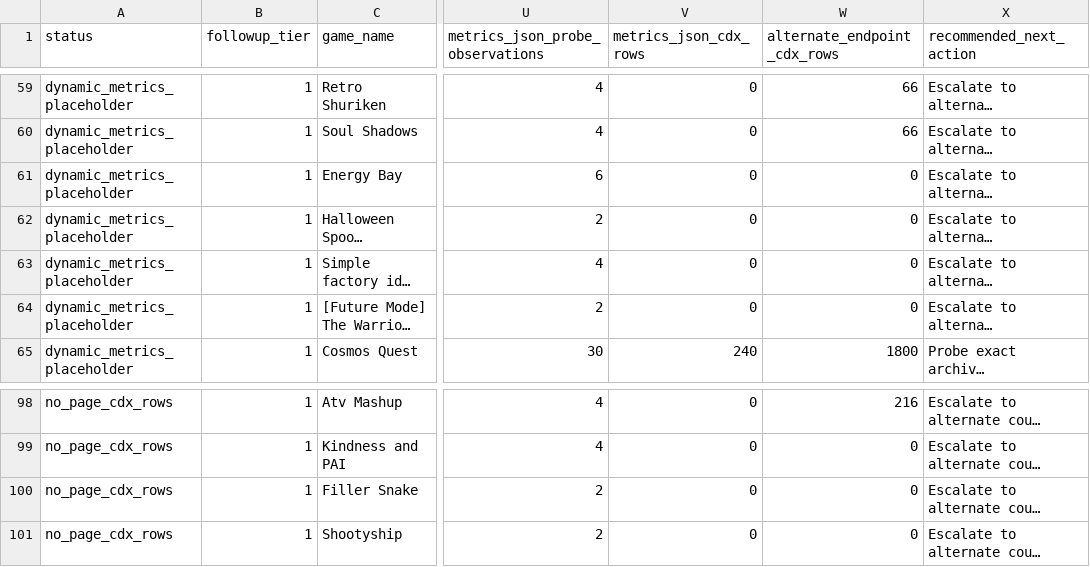
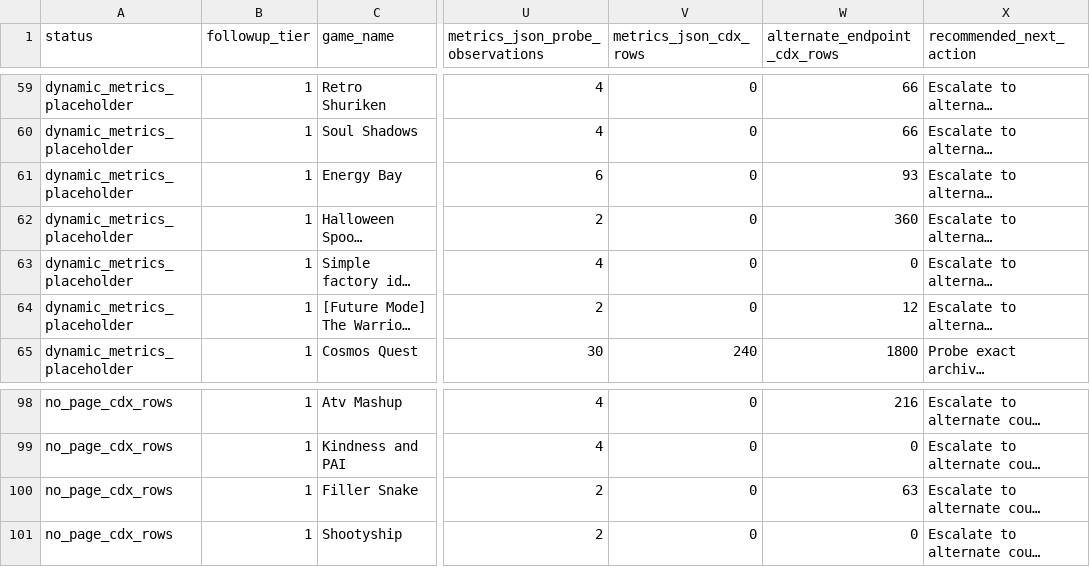
Before and after one commit to DataViking-Tech/kongregate-plays-data, a CSV file: data/processed/ranked_asof_game_page_probe_progress.csv, drawn as a sheet; only a part is shown, gaps mark what is left out; long unchanged cells end in …; the diff names each change by its address in the sheet, - before the commit and + after, or states it on an @@ line.

```diff
--- a/data/processed/ranked_asof_game_page_probe_progress.csv
+++ b/data/processed/ranked_asof_game_page_probe_progress.csv
-W61 (alternate_endpoint_cdx_rows): 0
+W61 (alternate_endpoint_cdx_rows): 93
-W62 (alternate_endpoint_cdx_rows): 0
+W62 (alternate_endpoint_cdx_rows): 360
-W64 (alternate_endpoint_cdx_rows): 0
+W64 (alternate_endpoint_cdx_rows): 12
-W100 (alternate_endpoint_cdx_rows): 0
+W100 (alternate_endpoint_cdx_rows): 63
```
Also changed, not shown: data/processed/asof_recovery_feasibility_audit.csv, data/processed/count_source_probe_game_status.csv, 27 other files.
